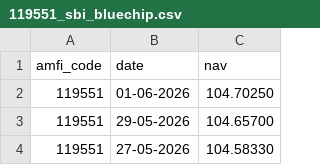
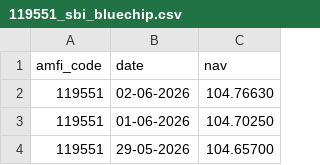
Before and after one commit to devkumar2313/bluestock_mf_capstone, a CSV file: data/raw/119551_sbi_bluechip.csv, drawn as a sheet; only a part is shown; the shorter side is filled out with more unchanged rows.

```diff
--- a/data/raw/119551_sbi_bluechip.csv
+++ b/data/raw/119551_sbi_bluechip.csv
@@ -1,2 +1,3 @@
 amfi_code,date,nav
+119551,02-06-2026,104.76630
 119551,01-06-2026,104.70250
```
Also changed, not shown: data/raw/118632_nippon_large_cap.csv, data/raw/119092_axis_bluechip.csv, 11 other files.
